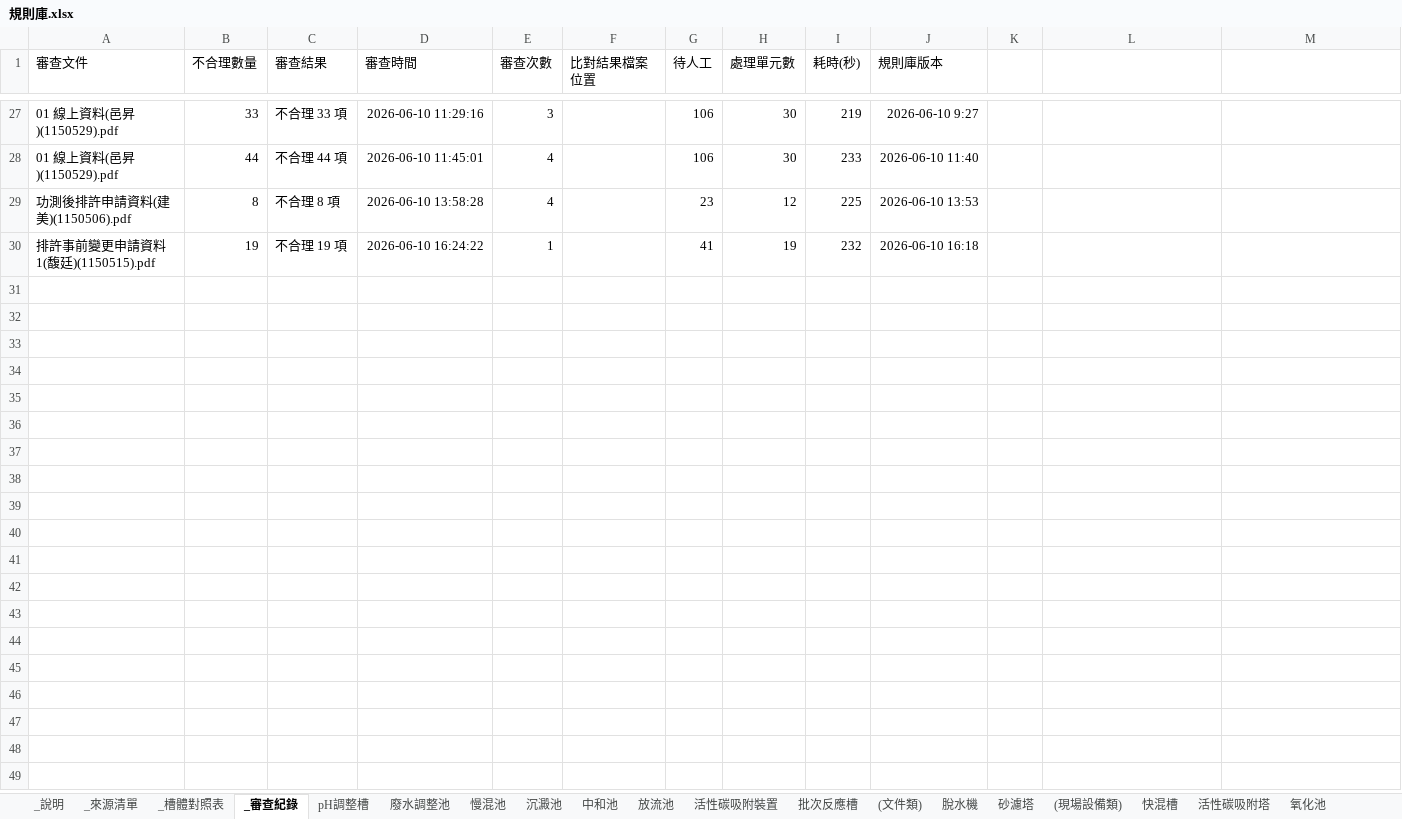
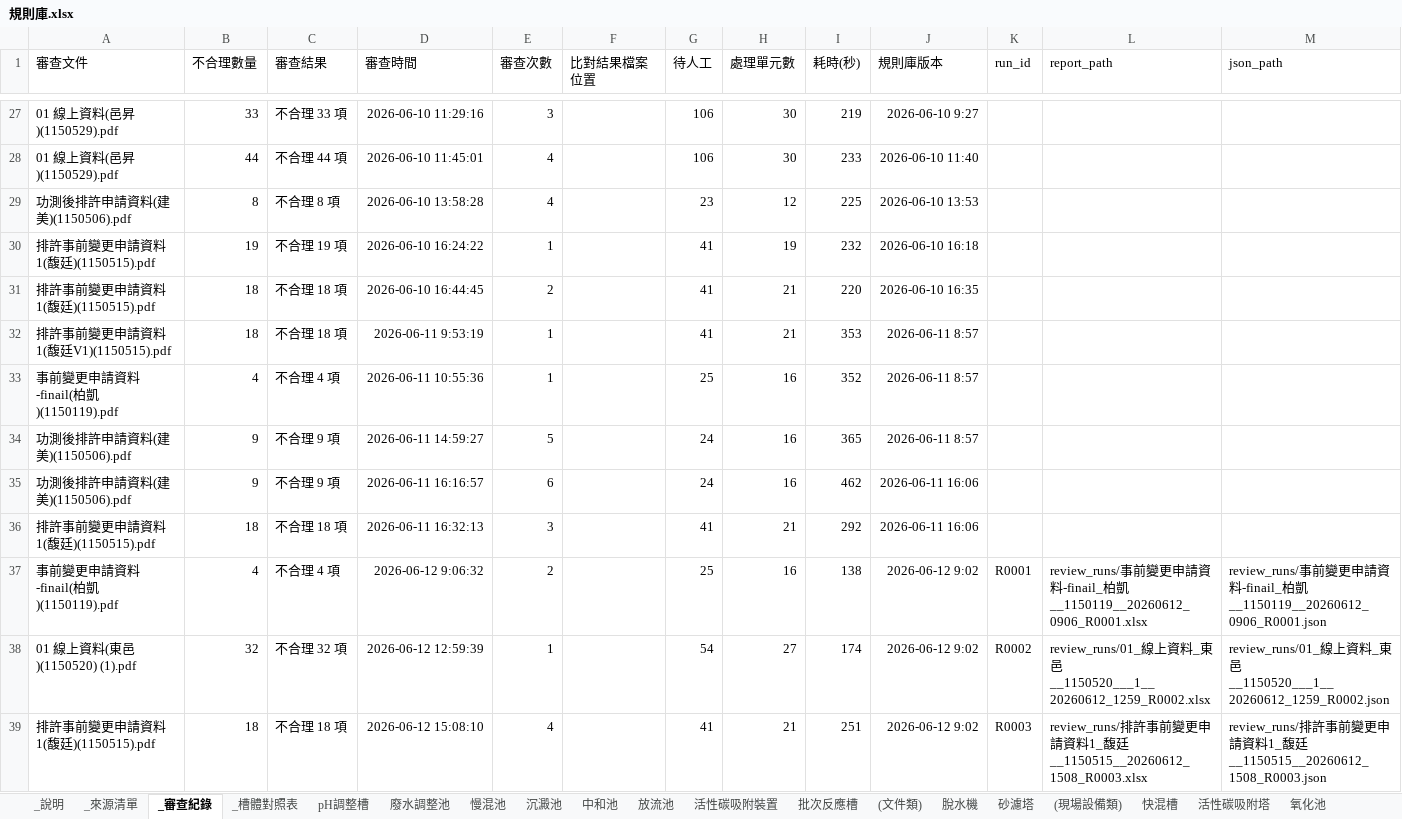
Before and after one commit to jetenv02-lab/water-pollution-review, an Excel workbook: 規則庫.xlsx, sheet _審查紀錄, drawn as a sheet; only a part is shown, gaps mark what is left out; values as stored, in another font and other column widths than the file's, no borders; charts and pictures not drawn; the diff names each change by its address in the sheet, - before the commit and + after, or states it on an @@ line.

Commit message:
規則庫更新 (Sheet 同步): 2026-06-15 10:39 by jetenv02@gmail.com

```diff
--- a/規則庫.xlsx (sheet _審查紀錄)
+++ b/規則庫.xlsx (sheet _審查紀錄)
@@ sheet tab order changed: _說明 | _來源清單 | _審查紀錄 | _槽體對照表 | pH調整槽 | 廢水調整池 | 慢混池 | 沉澱池 | 中和池 | 放流池 | 活性碳吸附裝置 | 批次反應槽 | (文件類) | 脫水機 | 砂濾塔 | (現場設備類) | 快混槽 | 活性碳吸附塔 | 氧化池 @@
-K1: (empty)
+K1: run_id
-L1: (empty)
+L1: report_path
-M1: (empty)
+M1: json_path
+row 31: 排許事前變更申請資料1(馥廷)(1150515).pdf | 18 | 不合理 18 項 | 2026-06-10 16:44:45 | 2 |  | 41 | 21 | 220 | 2026-06-10 16:35
+row 32: 排許事前變更申請資料1(馥廷V1)(1150515).pdf | 18 | 不合理 18 項 | 2026-06-11 9:53:19 | 1 |  | 41 | 21 | 353 | 2026-06-11 8:57
+row 33: 事前變更申請資料-finail(柏凱)(1150119).pdf | 4 | 不合理 4 項 | 2026-06-11 10:55:36 | 1 |  | 25 | 16 | 352 | 2026-06-11 8:57
+row 34: 功測後排許申請資料(建美)(1150506).pdf | 9 | 不合理 9 項 | 2026-06-11 14:59:27 | 5 |  | 24 | 16 | 365 | 2026-06-11 8:57
+row 35: 功測後排許申請資料(建美)(1150506).pdf | 9 | 不合理 9 項 | 2026-06-11 16:16:57 | 6 |  | 24 | 16 | 462 | 2026-06-11 16:06
+row 36: 排許事前變更申請資料1(馥廷)(1150515).pdf | 18 | 不合理 18 項 | 2026-06-11 16:32:13 | 3 |  | 41 | 21 | 292 | 2026-06-11 16:06
+row 37: 事前變更申請資料-finail(柏凱)(1150119).pdf | 4 | 不合理 4 項 | 2026-06-12 9:06:32 | 2 |  | 25 | 16 | 138 | 2026-06-12 9:02 | R0001 | review_runs/事前變更申請資料-finail_柏凱__1150119__20260612_0906_R0001.xlsx | review_runs/事前變更申請資料-finail_柏凱__1150119__20260612_0906_R0001.json
+row 38: 01 線上資料(東邑)(1150520) (1).pdf | 32 | 不合理 32 項 | 2026-06-12 12:59:39 | 1 |  | 54 | 27 | 174 | 2026-06-12 9:02 | R0002 | review_runs/01_線上資料_東邑__1150520___1__20260612_1259_R0002.xlsx | review_runs/01_線上資料_東邑__1150520___1__20260612_1259_R0002.json
+row 39: 排許事前變更申請資料1(馥廷)(1150515).pdf | 18 | 不合理 18 項 | 2026-06-12 15:08:10 | 4 |  | 41 | 21 | 251 | 2026-06-12 9:02 | R0003 | review_runs/排許事前變更申請資料1_馥廷__1150515__20260612_1508_R0003.xlsx | review_runs/排許事前變更申請資料1_馥廷__1150515__20260612_1508_R0003.json
```
Also changed, not shown: sheet _加藥規則.
